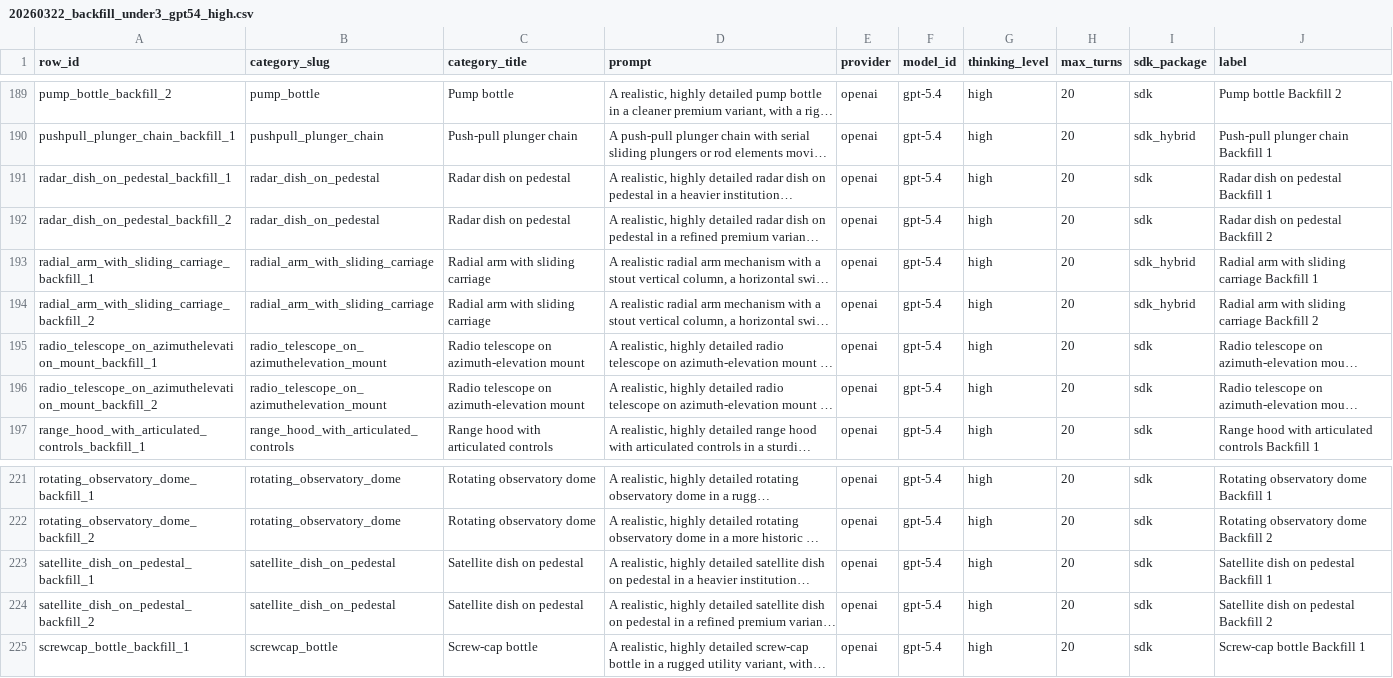
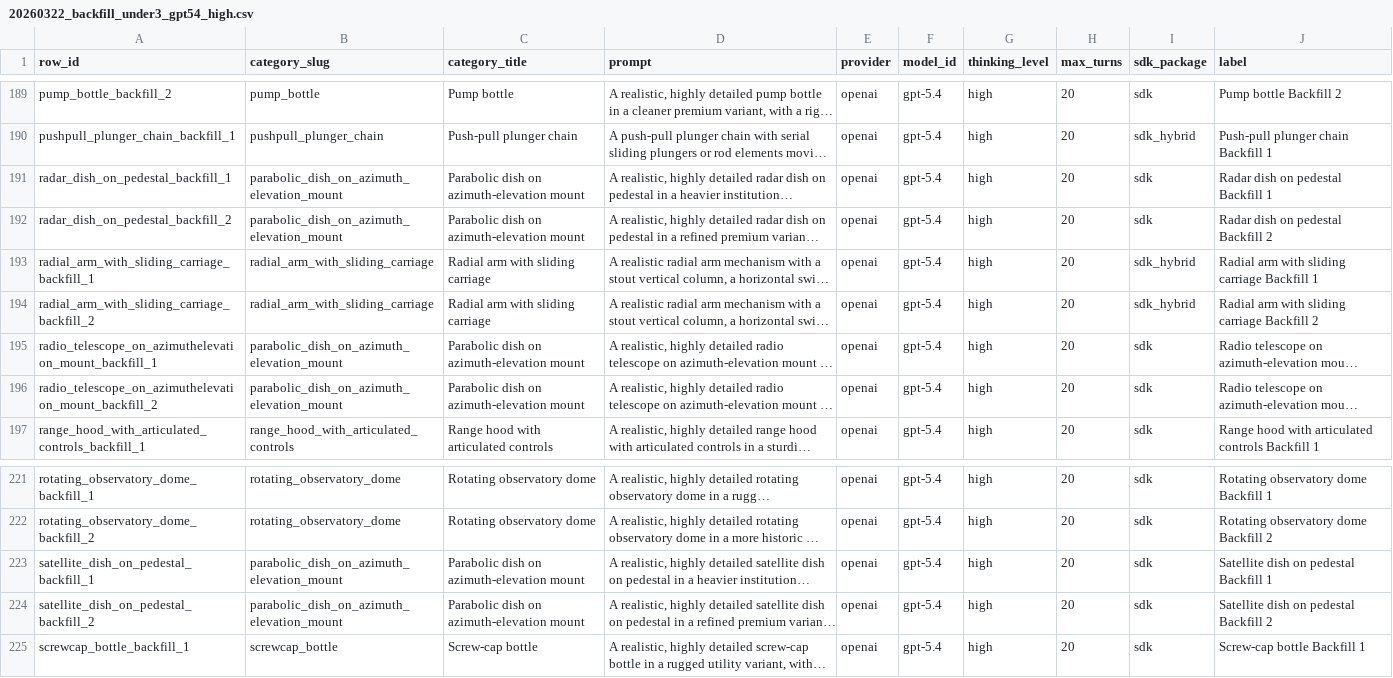
Before and after one commit to DongHyunTedKim/articraft, a CSV file: data/batch_specs/20260322_backfill_under3_gpt54_high.csv, drawn as a sheet; only a part is shown, gaps mark what is left out; long unchanged cells end in …; the diff names each change by its address in the sheet, - before the commit and + after, or states it on an @@ line.

Commit message:
Merge parabolic dish categories

```diff
--- a/data/batch_specs/20260322_backfill_under3_gpt54_high.csv
+++ b/data/batch_specs/20260322_backfill_under3_gpt54_high.csv
-B191:B192 (category_slug): radar_dish_on_pedestal
+B191:B192 (category_slug): parabolic_dish_on_azimuth_elevation_mount
-C191:C192 (category_title): Radar dish on pedestal
+C191:C192 (category_title): Parabolic dish on azimuth-elevation mount
-B195:B196 (category_slug): radio_telescope_on_azimuthelevation_mount
+B195:B196 (category_slug): parabolic_dish_on_azimuth_elevation_mount
-C195:C196 (category_title): Radio telescope on azimuth-elevation mount
+C195:C196 (category_title): Parabolic dish on azimuth-elevation mount
-B223:B224 (category_slug): satellite_dish_on_pedestal
+B223:B224 (category_slug): parabolic_dish_on_azimuth_elevation_mount
-C223:C224 (category_title): Satellite dish on pedestal
+C223:C224 (category_title): Parabolic dish on azimuth-elevation mount
```
Also changed, not shown: 14 other files.
